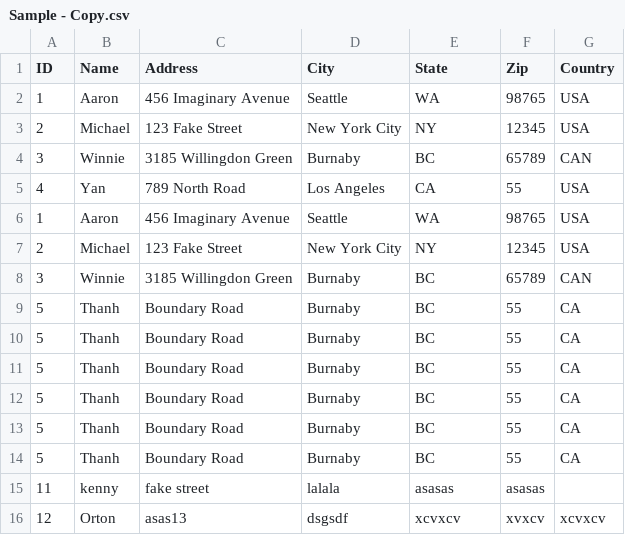
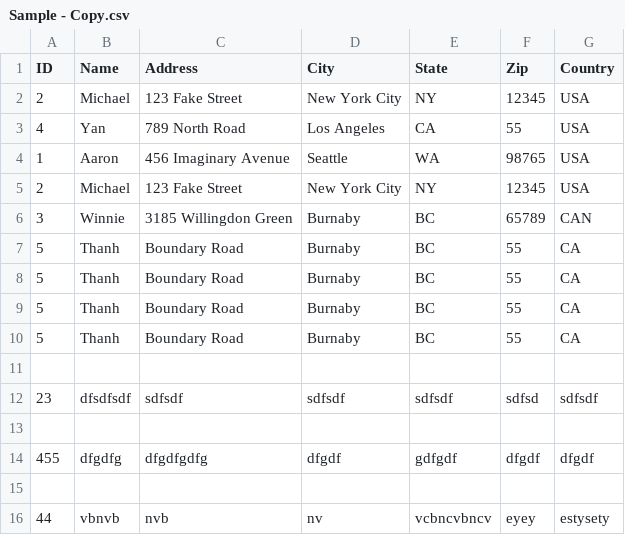
Before and after one commit to thanhlai/North49-Technical-Assessment, a CSV file: Sample - Copy.csv, drawn as a sheet.

```diff
--- a/Sample - Copy.csv
+++ b/Sample - Copy.csv
@@ -1,5 +1,3 @@
 ID,Name,Address,City,State,Zip,Country
-1,Aaron,456 Imaginary Avenue,Seattle,WA,98765,USA
 2,Michael,123 Fake Street,New York City,NY,12345,USA
-3,Winnie,3185 Willingdon Green,Burnaby,BC,65789,CAN
 4,Yan,789 North Road,Los Angeles,CA,55,USA
@@ -12,5 +10,7 @@ ID,Name,Address,City,State,Zip,Country
 5,Thanh,Boundary Road,Burnaby,BC,55,CA
-5,Thanh,Boundary Road,Burnaby,BC,55,CA
-5,Thanh,Boundary Road,Burnaby,BC,55,CA
-11,kenny,fake street,lalala,asasas,asasas,
-12,Orton,asas13,dsgsdf,xcvxcv,xvxcv,xcvxcv
+
+23,dfsdfsdf,sdfsdf,sdfsdf,sdfsdf,sdfsd,sdfsdf
+
+455,dfgdfg,dfgdfgdfg,dfgdf,gdfgdf,dfgdf,dfgdf
+
+44,vbnvb,nvb,nv,vcbncvbncv,eyey,estysety
```
Also changed, not shown: Sample.csv, 19 other files.
